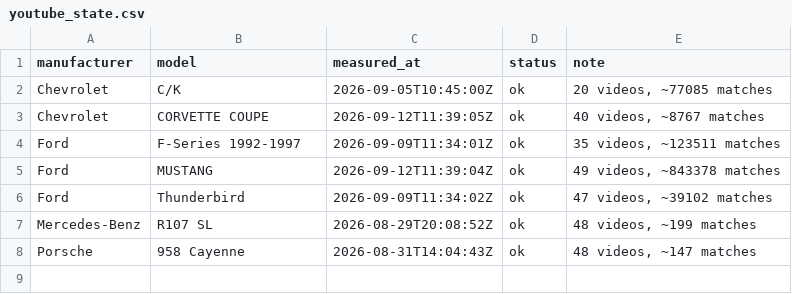
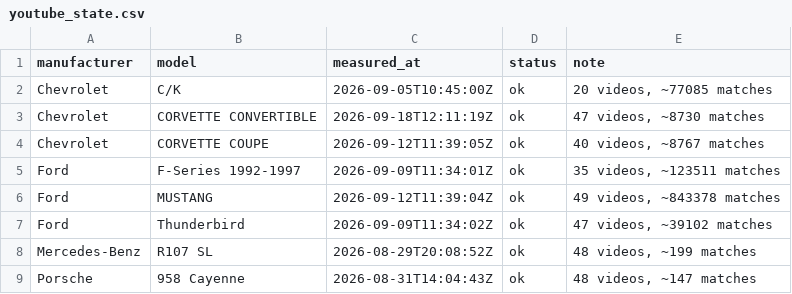
Before and after one commit to matte36s50/market-interest-score-app, a CSV file: data/youtube_state.csv, drawn as a sheet; the diff names each change by its address in the sheet, - before the commit and + after, or states it on an @@ line.

```diff
--- a/data/youtube_state.csv
+++ b/data/youtube_state.csv
+row 3: Chevrolet | CORVETTE CONVERTIBLE | 2026-09-18T12:11:19Z | ok | 47 videos, ~8730 matches
```
Also changed, not shown: data/google_trends_state.csv, data/youtube_signals.csv, 2 other files.
